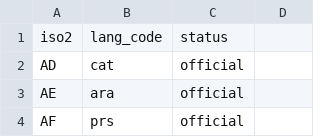
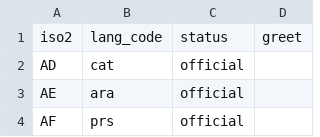
Before and after one commit to N01715807/Web-Development-Project---HTTP-5225-0NA, a CSV file: Assignment1/data/country_languages.csv, drawn as a sheet; only a part is shown.

```diff
--- a/Assignment1/data/country_languages.csv
+++ b/Assignment1/data/country_languages.csv
@@ -1,2 +1,2 @@
-iso2,lang_code,status
+iso2,lang_code,status,greet
 AD,cat,official
```
Also changed, not shown: Assignment1/data/country_codes.csv, Assignment1/data/dialects_cn.csv, 3 other files.
